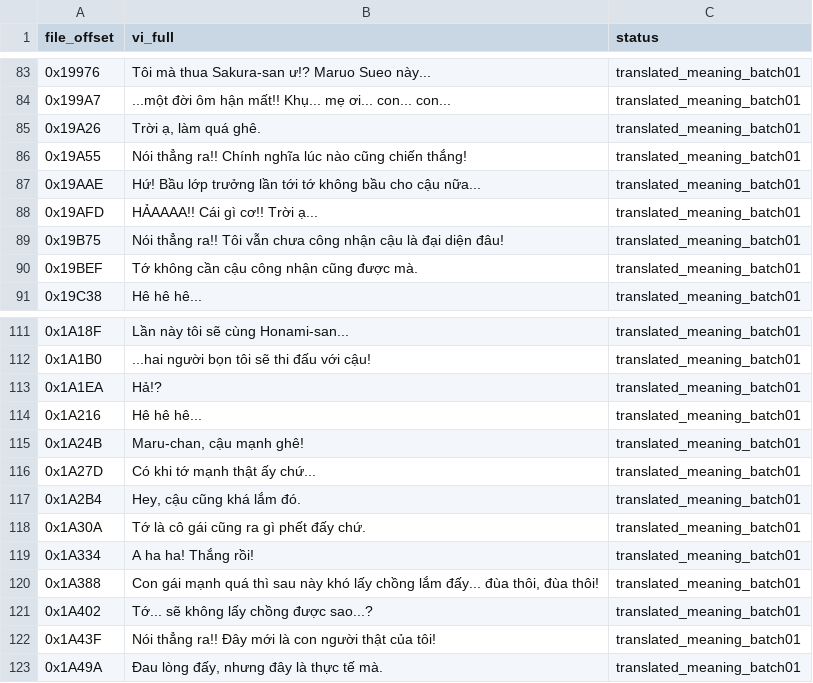
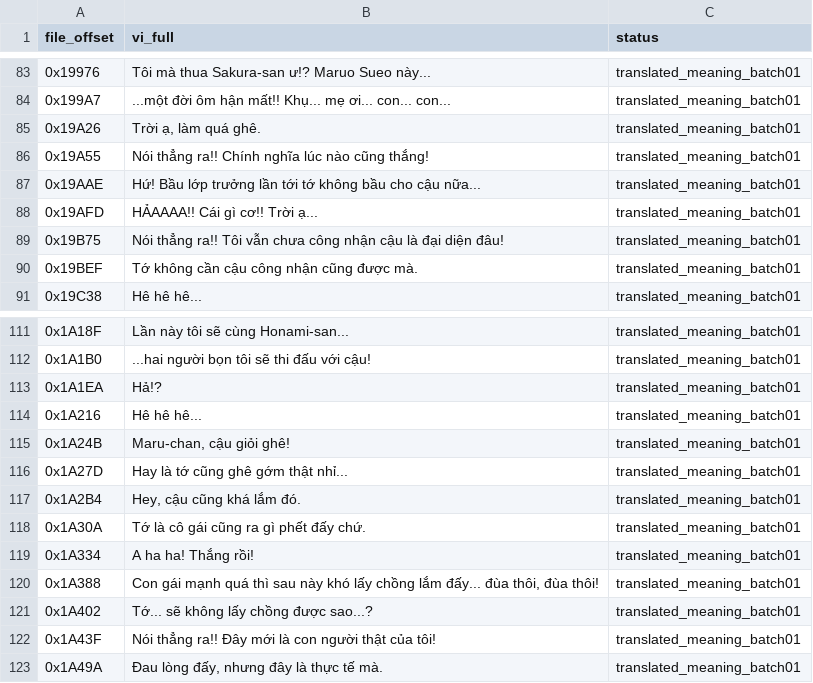
Before and after one commit to RVTGMzz/VHSNES, a CSV file: games/ChibiMarukoChan-Mezase-Minami-no-Island/translation/source/story_batch01_vi.csv, drawn as a sheet; only a part is shown, gaps mark what is left out.

Commit message:
chibi: merge tone_consistency_pass02.csv into canonical story_batch01_vi.csv

```diff
--- a/games/ChibiMarukoChan-Mezase-Minami-no-Island/translation/source/story_batch01_vi.csv
+++ b/games/ChibiMarukoChan-Mezase-Minami-no-Island/translation/source/story_batch01_vi.csv
@@ -85,3 +85,3 @@ file_offset,vi_full,status
 0x19A26,"Trời ạ, làm quá ghê.",translated_meaning_batch01
-0x19A55,Nói thẳng ra!! Chính nghĩa lúc nào cũng chiến thắng!,translated_meaning_batch01
+0x19A55,Nói thẳng ra!! Chính nghĩa lúc nào cũng thắng!,translated_meaning_batch01
 0x19AAE,Hứ! Bầu lớp trưởng lần tới tớ không bầu cho cậu nữa...,translated_meaning_batch01
@@ -114,4 +114,4 @@ file_offset,vi_full,status
 0x1A216,Hê hê hê...,translated_meaning_batch01
-0x1A24B,"Maru-chan, cậu mạnh ghê!",translated_meaning_batch01
-0x1A27D,Có khi tớ mạnh thật ấy chứ...,translated_meaning_batch01
+0x1A24B,"Maru-chan, cậu giỏi ghê!",translated_meaning_batch01
+0x1A27D,Hay là tớ cũng ghê gớm thật nhỉ...,translated_meaning_batch01
 0x1A2B4,"Hey, cậu cũng khá lắm đó.",translated_meaning_batch01
```
